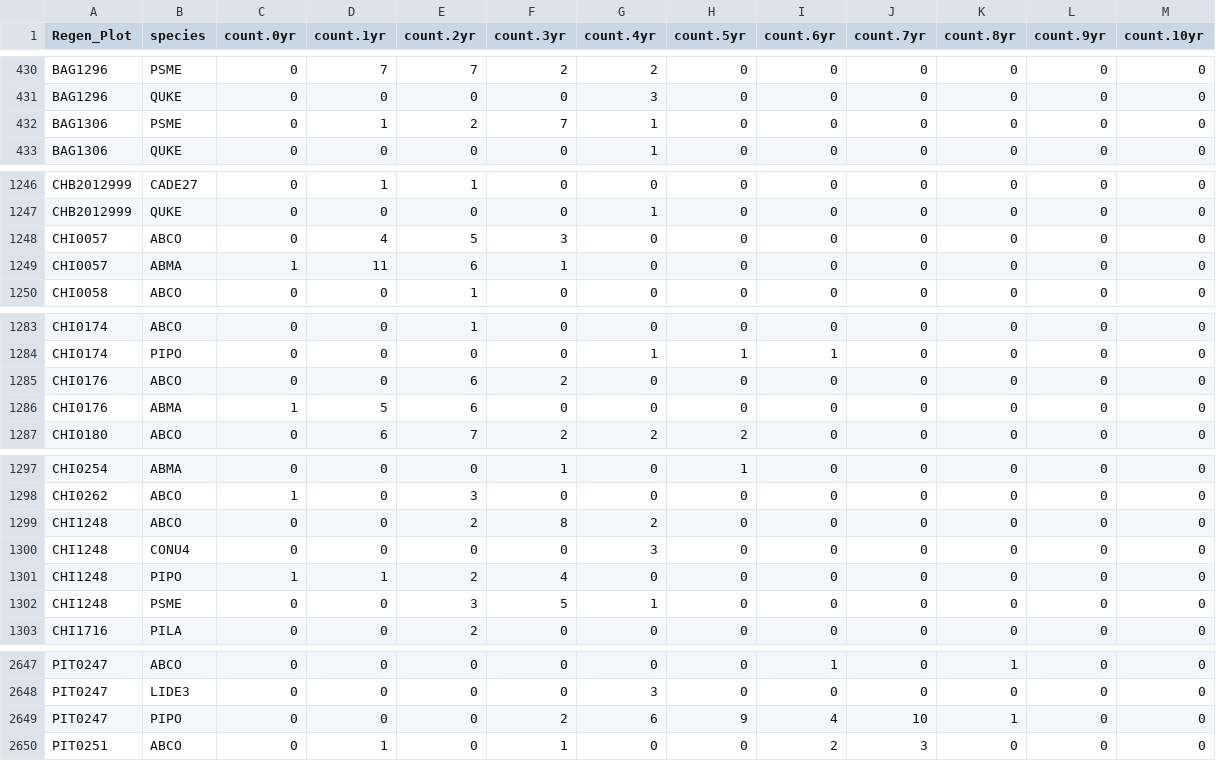
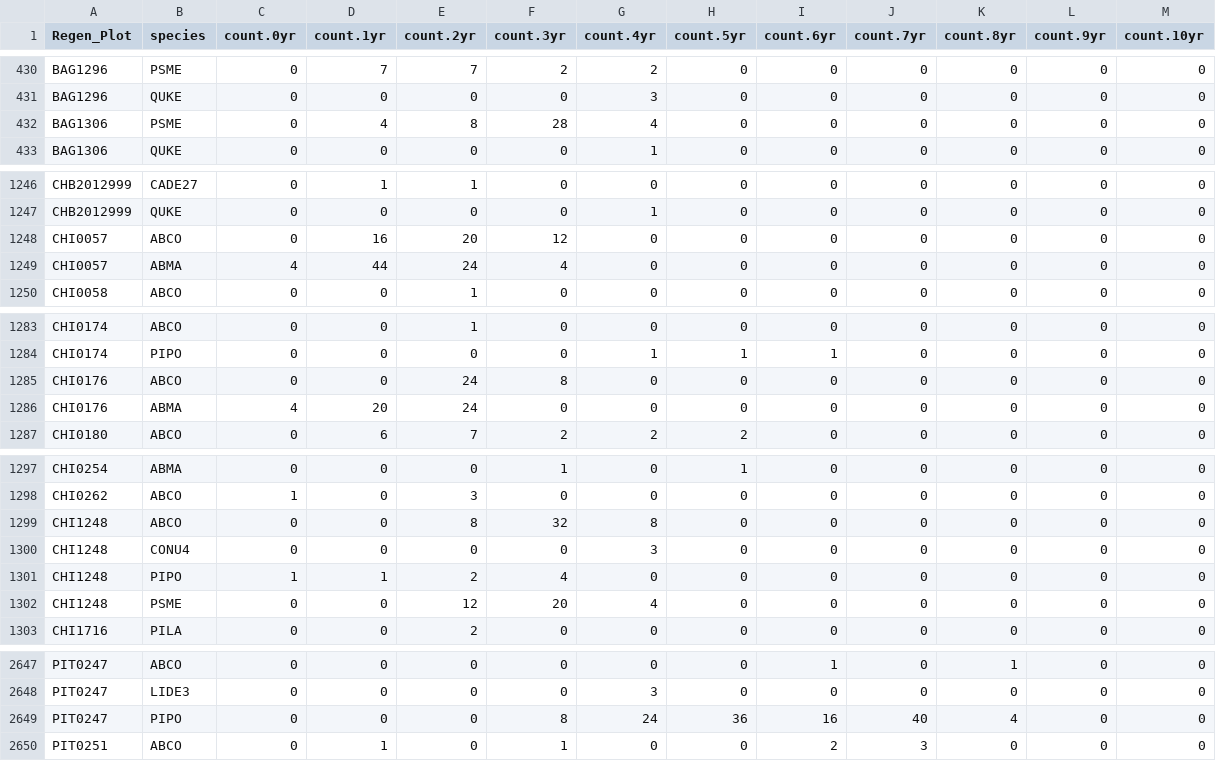
Before and after one commit to youngdjn/postfire-regen, a CSV file: data_intermediate_processing_local/tree_summarized_sp_full.csv, drawn as a sheet; only a part is shown, gaps mark what is left out; the diff covers the shown part only; the diff names each change by its address in the sheet, - before the commit and + after, or states it on an @@ line.

```diff
--- a/data_intermediate_processing_local/tree_summarized_sp_full.csv
+++ b/data_intermediate_processing_local/tree_summarized_sp_full.csv
-D432 (count.1yr): 1
+D432 (count.1yr): 4
-E432 (count.2yr): 2
+E432 (count.2yr): 8
-F432 (count.3yr): 7
+F432 (count.3yr): 28
-G432 (count.4yr): 1
+G432 (count.4yr): 4
-D1248 (count.1yr): 4
+D1248 (count.1yr): 16
-E1248 (count.2yr): 5
+E1248 (count.2yr): 20
-F1248 (count.3yr): 3
+F1248 (count.3yr): 12
-C1249 (count.0yr): 1
+C1249 (count.0yr): 4
-D1249 (count.1yr): 11
+D1249 (count.1yr): 44
-E1249 (count.2yr): 6
+E1249 (count.2yr): 24
-F1249 (count.3yr): 1
+F1249 (count.3yr): 4
-E1285:E1286 (count.2yr): 6
+E1285:E1286 (count.2yr): 24
-F1285 (count.3yr): 2
+F1285 (count.3yr): 8
-C1286 (count.0yr): 1
+C1286 (count.0yr): 4
-D1286 (count.1yr): 5
+D1286 (count.1yr): 20
-E1299 (count.2yr): 2
+E1299 (count.2yr): 8
-F1299 (count.3yr): 8
+F1299 (count.3yr): 32
-G1299 (count.4yr): 2
+G1299 (count.4yr): 8
-E1302 (count.2yr): 3
+E1302 (count.2yr): 12
-F1302 (count.3yr): 5
+F1302 (count.3yr): 20
-G1302 (count.4yr): 1
+G1302 (count.4yr): 4
-F2649 (count.3yr): 2
+F2649 (count.3yr): 8
-G2649 (count.4yr): 6
+G2649 (count.4yr): 24
-H2649 (count.5yr): 9
+H2649 (count.5yr): 36
-I2649 (count.6yr): 4
+I2649 (count.6yr): 16
-J2649 (count.7yr): 10
+J2649 (count.7yr): 40
-K2649 (count.8yr): 1
+K2649 (count.8yr): 4
```
Also changed, not shown: 34 edited cells elsewhere in this file, data_survey/Compiled/tree_regen_full.csv, 5 other files.
